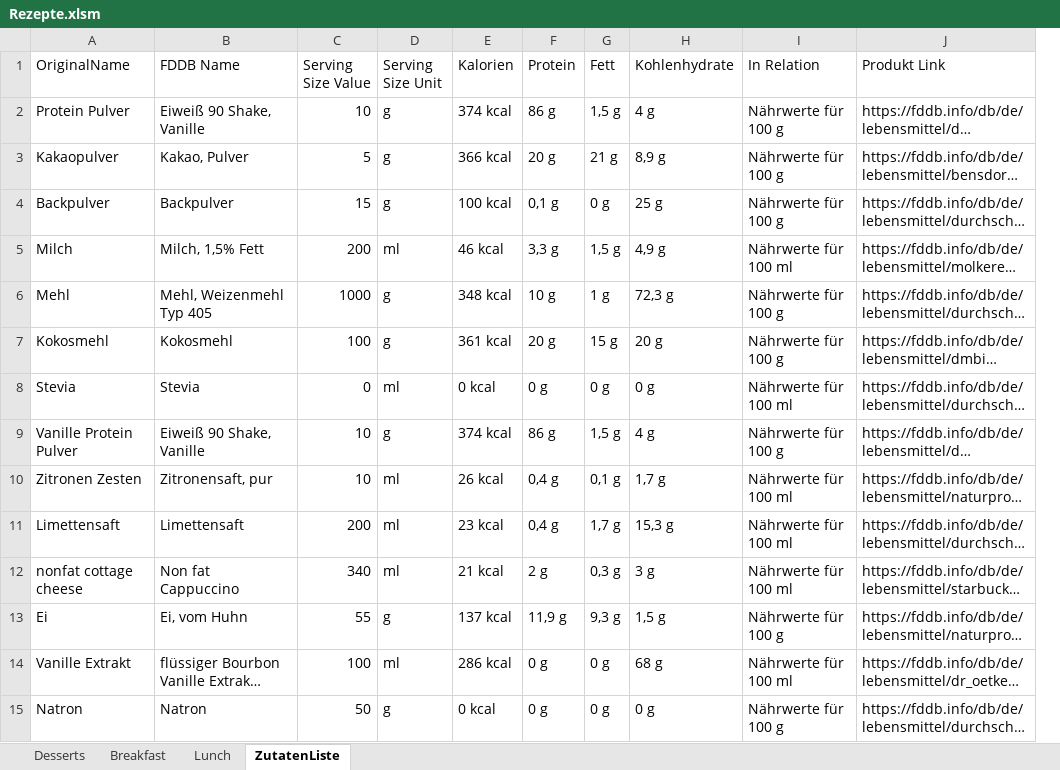
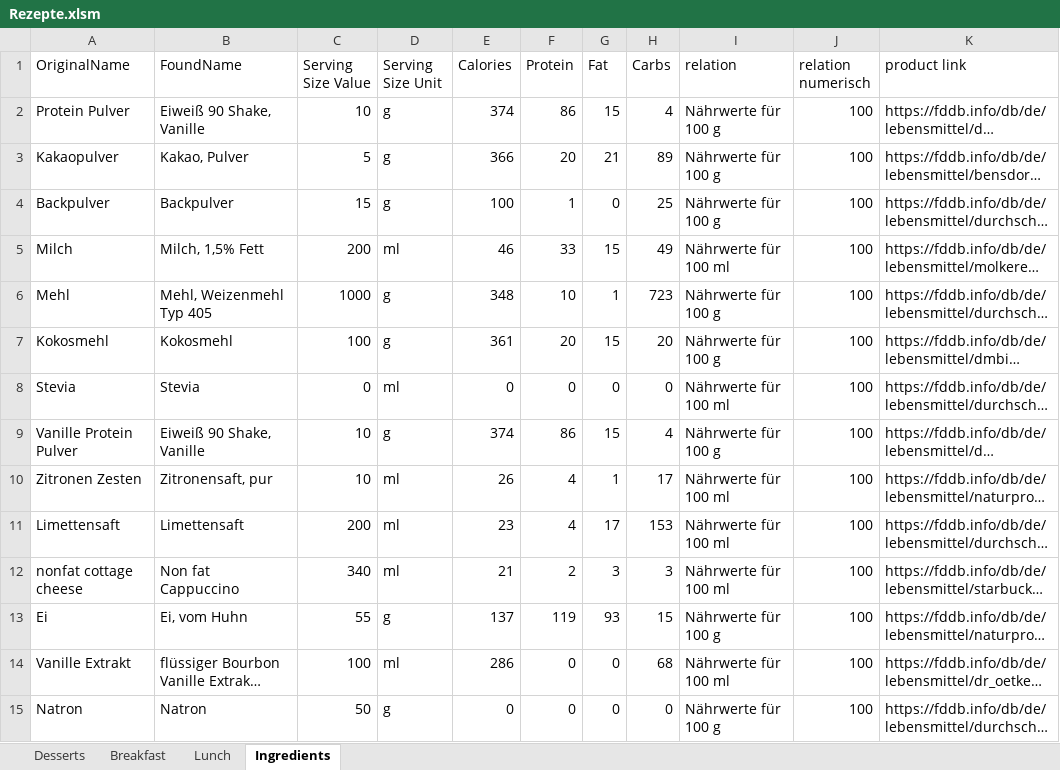
Before and after one commit to FelixKleineBoesing/CaloriesCrawler, an Excel workbook: Rezepte.xlsm, sheet Ingredients, drawn as a sheet; long unchanged cells end in …; values as stored, in another font and other column widths than the file's, no borders; removed rows and columns are numbered as before the commit, all else as after; the diff names each change by its address in the sheet, - before the commit and + after, or states it on an @@ line.

```diff
--- a/Rezepte.xlsm (sheet Ingredients)
+++ b/Rezepte.xlsm (sheet Ingredients)
-sheet tab: ZutatenListe
+sheet tab: Ingredients
-column E (Kalorien), rows 2-15: 374 kcal | 366 kcal | 100 kcal | 46 kcal | 348 kcal | 361 kcal | 0 kcal | 374 kcal | 26 kcal | 23 kcal | 21 kcal | 137 kcal | 286 kcal | 0 kcal
+column E (Calories), rows 2-15: 374 | 366 | 100 | 46 | 348 | 361 | 0 | 374 | 26 | 23 | 21 | 137 | 286 | 0
-column G (Fett), rows 2-15: 1,5 g | 21 g | 0 g | 1,5 g | 1 g | 15 g | 0 g | 1,5 g | 0,1 g | 1,7 g | 0,3 g | 9,3 g | 0 g | 0 g
-column H (Kohlenhydrate), rows 2-15: 4 g | 8,9 g | 25 g | 4,9 g | 72,3 g | 20 g | 0 g | 4 g | 1,7 g | 15,3 g | 3 g | 1,5 g | 68 g | 0 g
+column G (Fat), rows 2-15: 15 | 21 | 0 | 15 | 1 | 15 | 0 | 15 | 1 | 17 | 3 | 93 | 0 | 0
+column H (Carbs), rows 2-15: 4 | 89 | 25 | 49 | 723 | 20 | 0 | 4 | 17 | 153 | 3 | 15 | 68 | 0
+column J (relation numerisch), rows 2-15: all 100
-B1: FDDB Name
+B1: FoundName
-I1: In Relation
+I1: relation
-K1: Produkt Link
+K1: product link
-F2 (Protein): 86 g
+F2 (Protein): 86
-F3 (Protein): 20 g
+F3 (Protein): 20
-F4 (Protein): 0,1 g
+F4 (Protein): 1
-F5 (Protein): 3,3 g
+F5 (Protein): 33
-F6 (Protein): 10 g
+F6 (Protein): 10
-F7 (Protein): 20 g
+F7 (Protein): 20
-F8 (Protein): 0 g
+F8 (Protein): 0
-F9 (Protein): 86 g
+F9 (Protein): 86
-F10:F11 (Protein): 0,4 g
+F10:F11 (Protein): 4
-F12 (Protein): 2 g
+F12 (Protein): 2
-F13 (Protein): 11,9 g
+F13 (Protein): 119
-F14:F15 (Protein): 0 g
+F14:F15 (Protein): 0
```
Also changed, not shown: sheet Desserts, sheet Lunch, sheet Breakfast.
